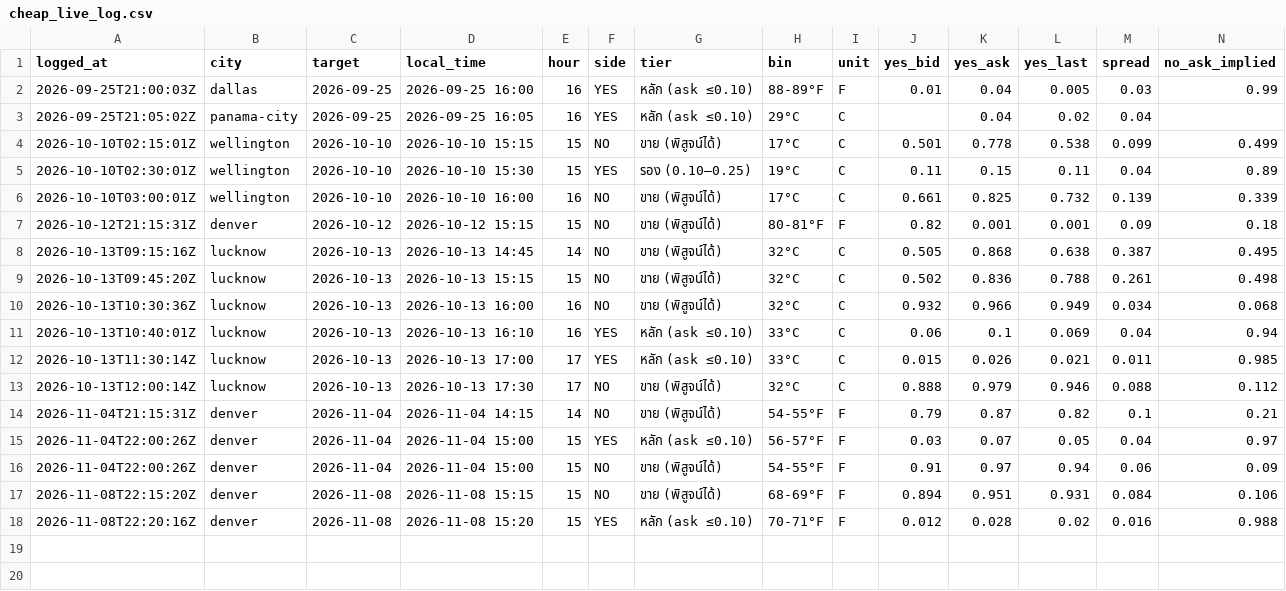
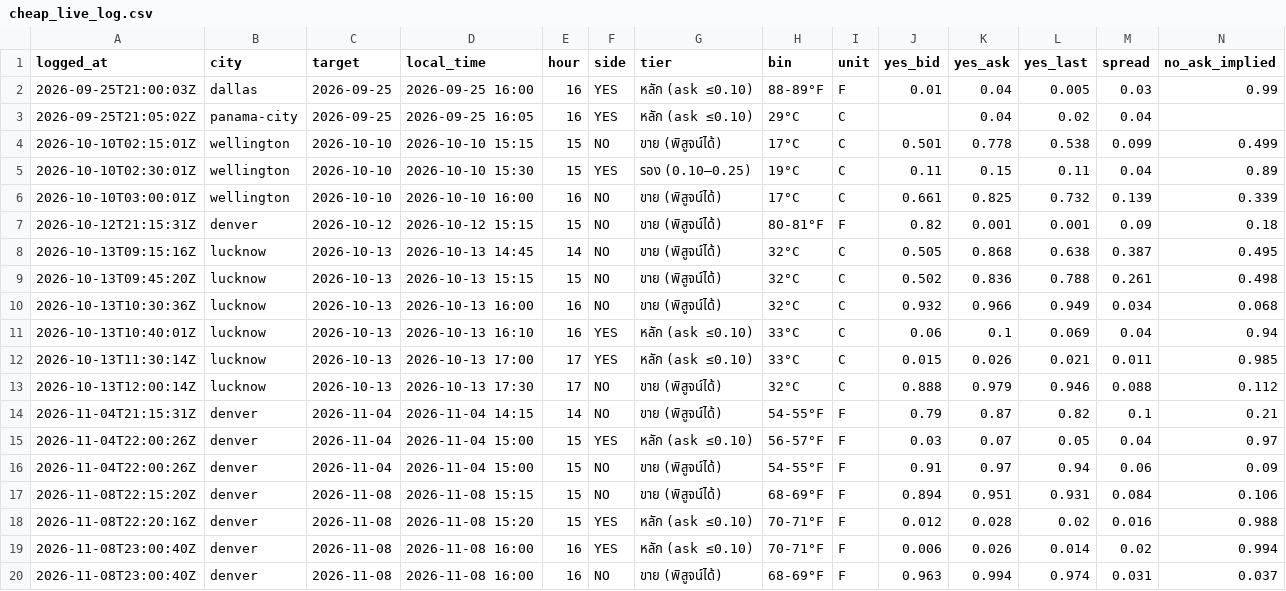
Before and after one commit to omersait8000-dotcom/wxedge, a CSV file: data/cheap_live_log.csv, drawn as a sheet; only a part is shown; rows hold the shown columns only; the diff names each change by its address in the sheet, - before the commit and + after, or states it on an @@ line.

```diff
--- a/data/cheap_live_log.csv
+++ b/data/cheap_live_log.csv
+row 19: 2026-11-08T23:00:40Z | denver | 2026-11-08 | 2026-11-08 16:00 | 16 | YES | หลัก (ask ≤0.10) | 70-71°F | F | 0.006 | 0.026 | 0.014 | 0.02 | 0.994
+row 20: 2026-11-08T23:00:40Z | denver | 2026-11-08 | 2026-11-08 16:00 | 16 | NO | ขาย (พิสูจน์ได้) | 68-69°F | F | 0.963 | 0.994 | 0.974 | 0.031 | 0.037
```
Also changed, not shown: 3 other files.
